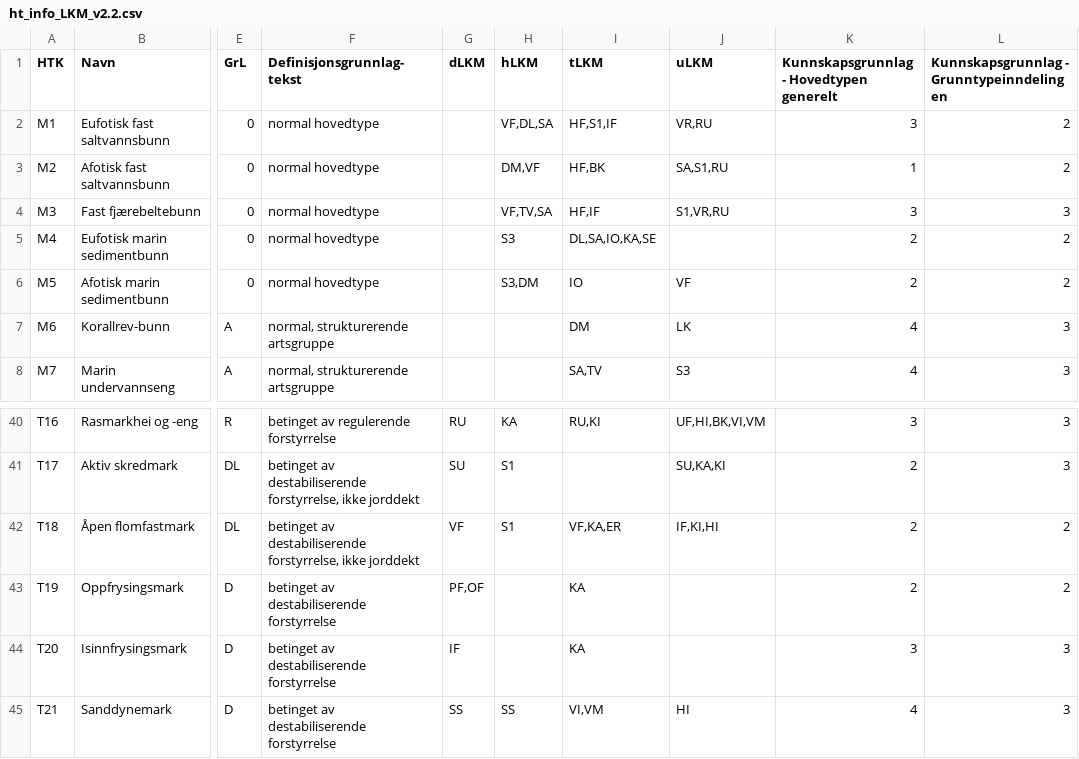
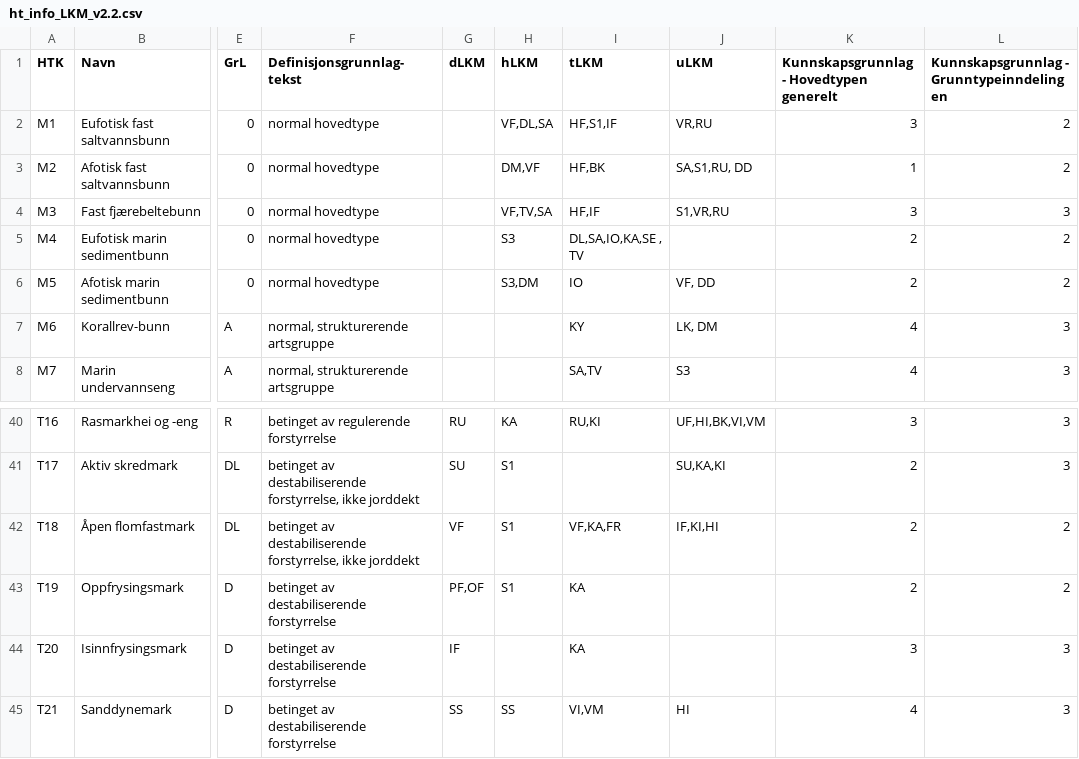
Before and after one commit to Artsdatabanken/nin-kode-api, a CSV file: NiN.Console/CsvFiles/v2.2/ht_info_LKM_v2.2.csv, drawn as a sheet; only a part is shown, gaps mark what is left out; the diff names each change by its address in the sheet, - before the commit and + after, or states it on an @@ line.

Commit message:
Imports grunntype-basistrinn connection

```diff
--- a/NiN.Console/CsvFiles/v2.2/ht_info_LKM_v2.2.csv
+++ b/NiN.Console/CsvFiles/v2.2/ht_info_LKM_v2.2.csv
-J3 (uLKM): SA,S1,RU
+J3 (uLKM): SA,S1,RU, DD
-I5 (tLKM): DL,SA,IO,KA,SE
+I5 (tLKM): DL,SA,IO,KA,SE , TV
-J6 (uLKM): VF
+J6 (uLKM): VF, DD
-I7 (tLKM): DM
+I7 (tLKM): KY
-J7 (uLKM): LK
+J7 (uLKM): LK, DM
-I42 (tLKM): VF,KA,ER
+I42 (tLKM): VF,KA,FR
-H43 (hLKM): (empty)
+H43 (hLKM): S1
```
Also changed, not shown: NiN.Console/CsvFiles/v2.3/ht_info_LKM_v2.3.csv, 7 other files.
